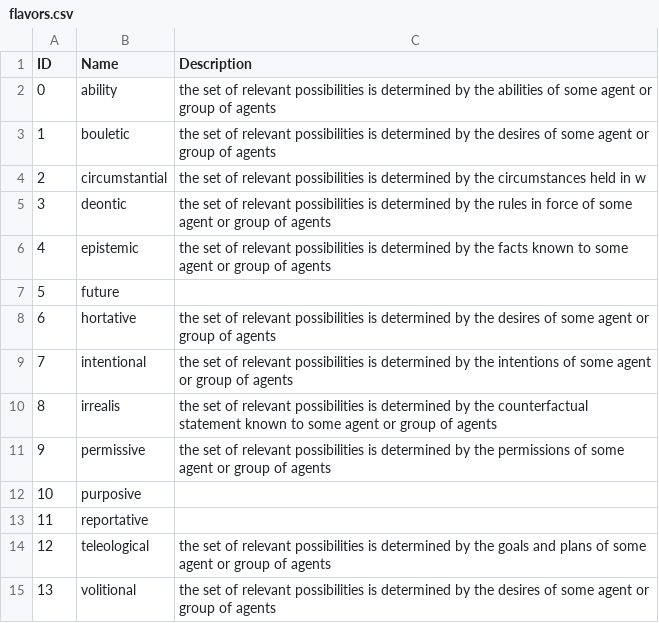
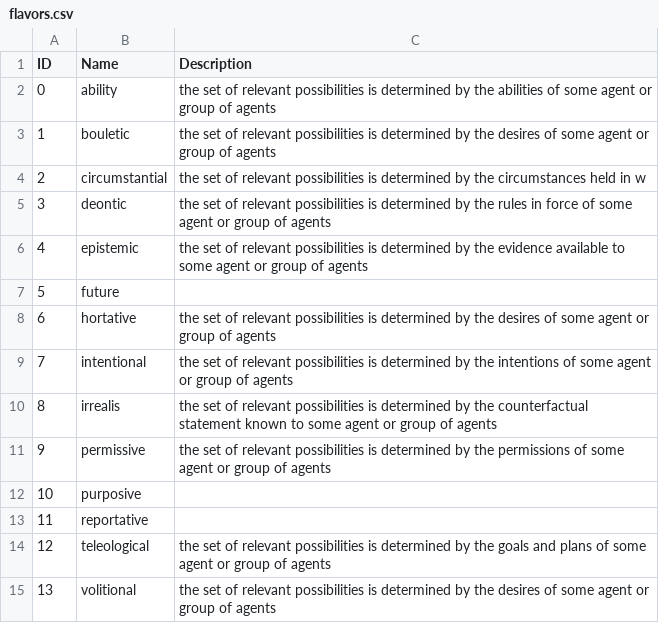
Before and after one commit to CLMBRs/modal-typology, a CSV file: basic-format/flavors.csv, drawn as a sheet.

Commit message:
Update flavors.csv

```diff
--- a/basic-format/flavors.csv
+++ b/basic-format/flavors.csv
@@ -5,3 +5,3 @@ ID,Name,Description
 3,deontic,the set of relevant possibilities is determined by the rules in force of some agent or group of agents
-4,epistemic,the set of relevant possibilities is determined by the facts known to some agent or group of agents
+4,epistemic,the set of relevant possibilities is determined by the evidence available to some agent or group of agents
 5,future,
```
